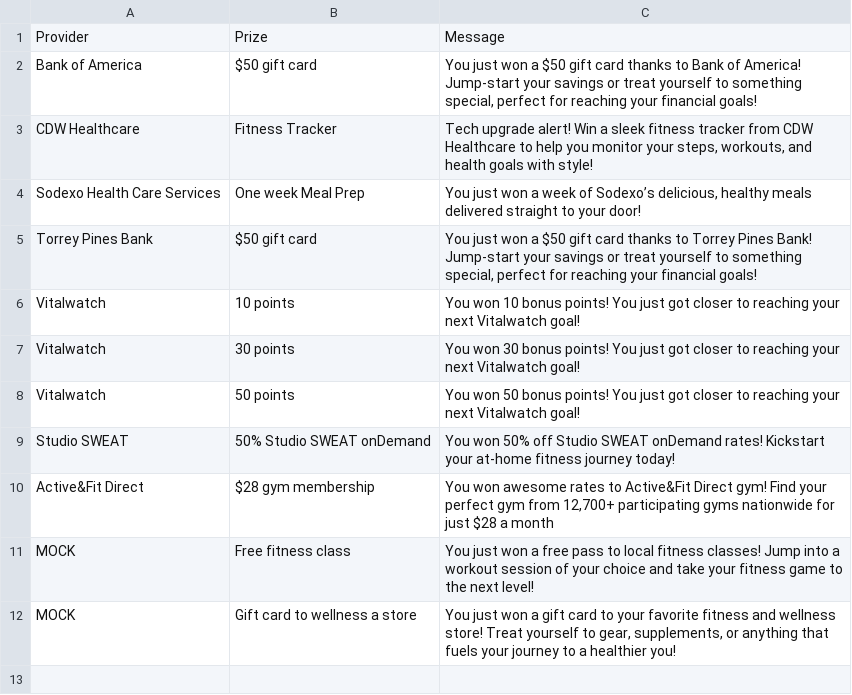
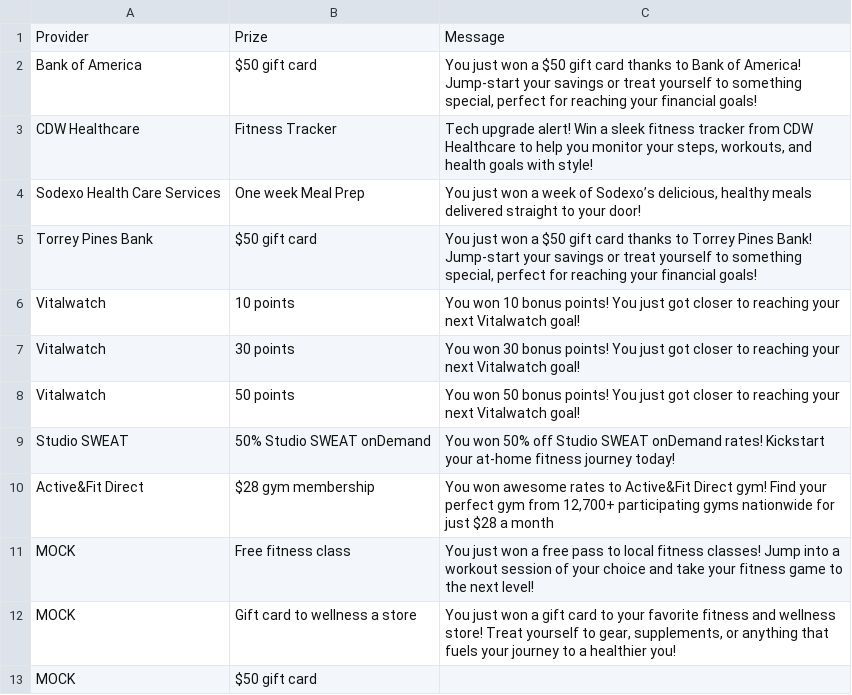
Before and after one commit to gapuzjia/2024-Big-Data-Hackathon, a CSV file: vitalwatch/datasets/Prizes.csv, drawn as a sheet.

```diff
--- a/vitalwatch/datasets/Prizes.csv
+++ b/vitalwatch/datasets/Prizes.csv
@@ -12 +12,2 @@ MOCK,Free fitness class,You just won a free pass to local fitness classes! Jump
 MOCK,Gift card to wellness a store,"You just won a gift card to your favorite fitness and wellness store! Treat yourself to gear, supplements, or anything that fuels your journey to a healthier you!"
+MOCK,$50 gift card,
```
Also changed, not shown: 1 other file.
